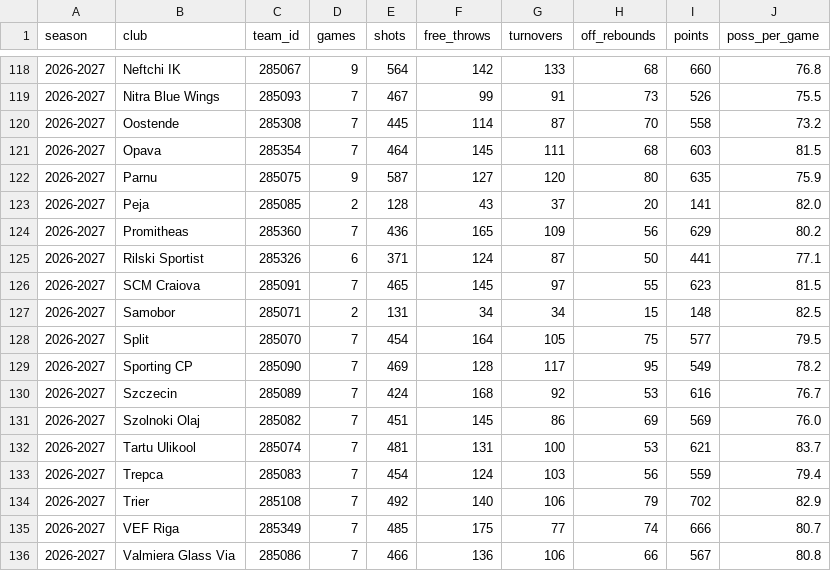
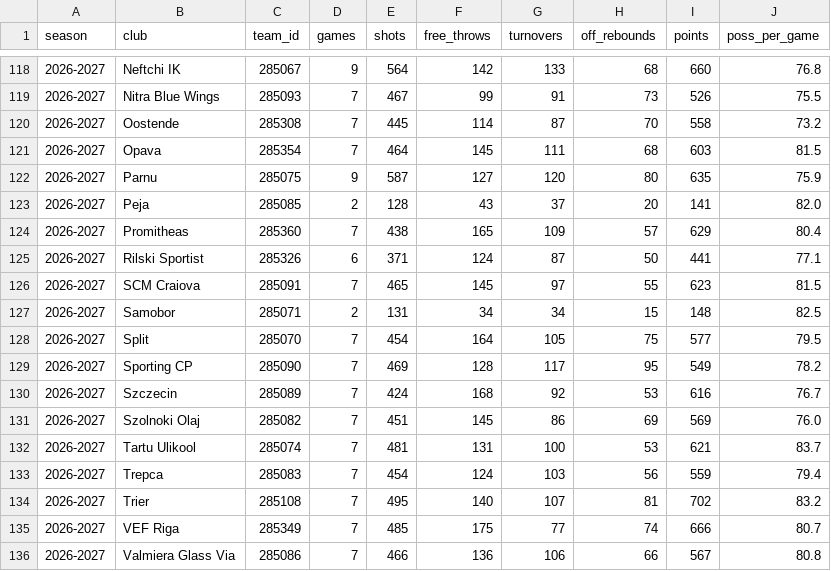
Before and after one commit to nikolitso/nikolitso.github.io, a CSV file: fibaeuropecup/pace.csv, drawn as a sheet; only a part is shown, gaps mark what is left out.

```diff
--- a/fibaeuropecup/pace.csv
+++ b/fibaeuropecup/pace.csv
@@ -123,3 +123,3 @@ season,club,team_id,games,shots,free_throws,turnovers,off_rebounds,points,poss_p
 2026-2027,Peja,285085,2,128,43,37,20,141,82.0
-2026-2027,Promitheas,285360,7,436,165,109,56,629,80.2
+2026-2027,Promitheas,285360,7,438,165,109,57,629,80.4
 2026-2027,Rilski Sportist,285326,6,371,124,87,50,441,77.1
@@ -133,3 +133,3 @@ season,club,team_id,games,shots,free_throws,turnovers,off_rebounds,points,poss_p
 2026-2027,Trepca,285083,7,454,124,103,56,559,79.4
-2026-2027,Trier,285108,7,492,140,106,79,702,82.9
+2026-2027,Trier,285108,7,495,140,107,81,702,83.2
 2026-2027,VEF Riga,285349,7,485,175,77,74,666,80.7
```
Also changed, not shown: 3 other files.
